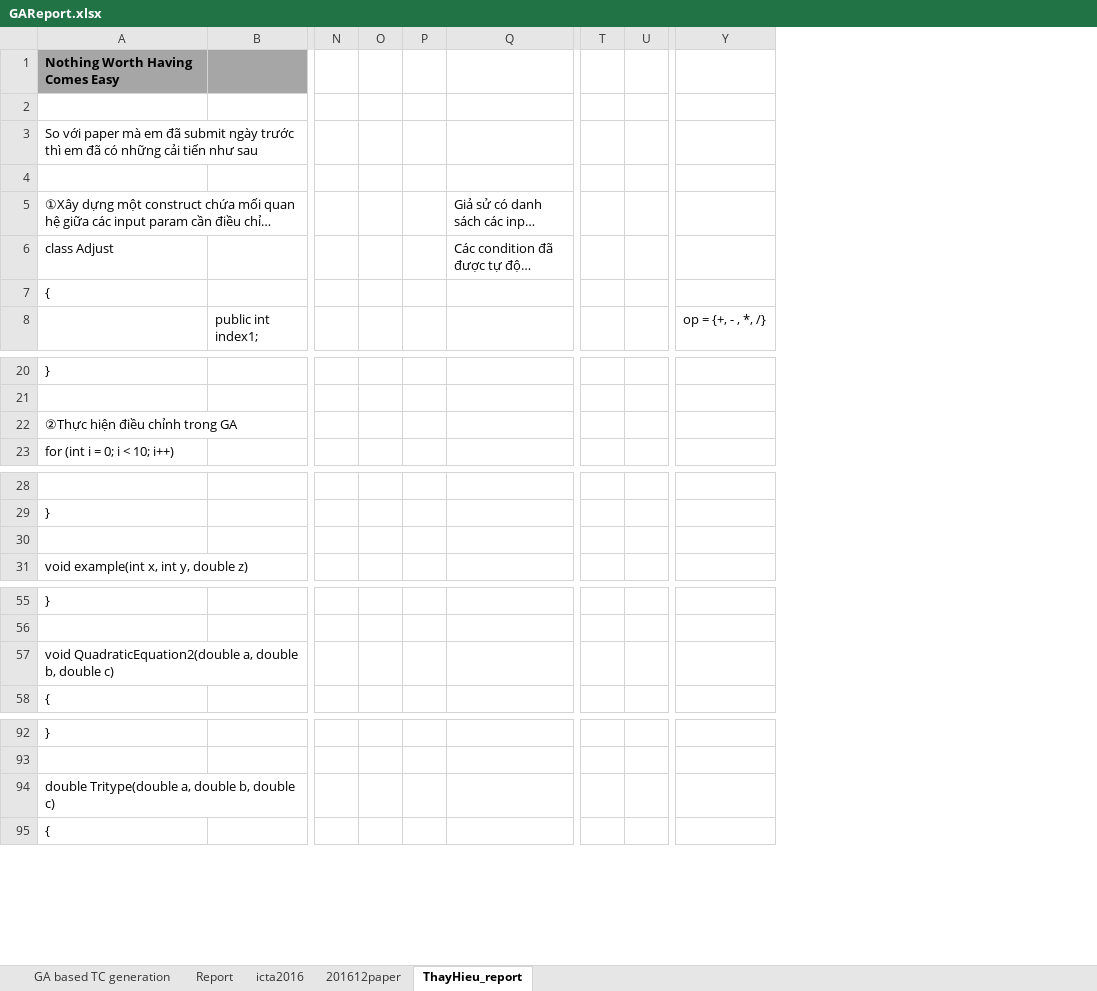
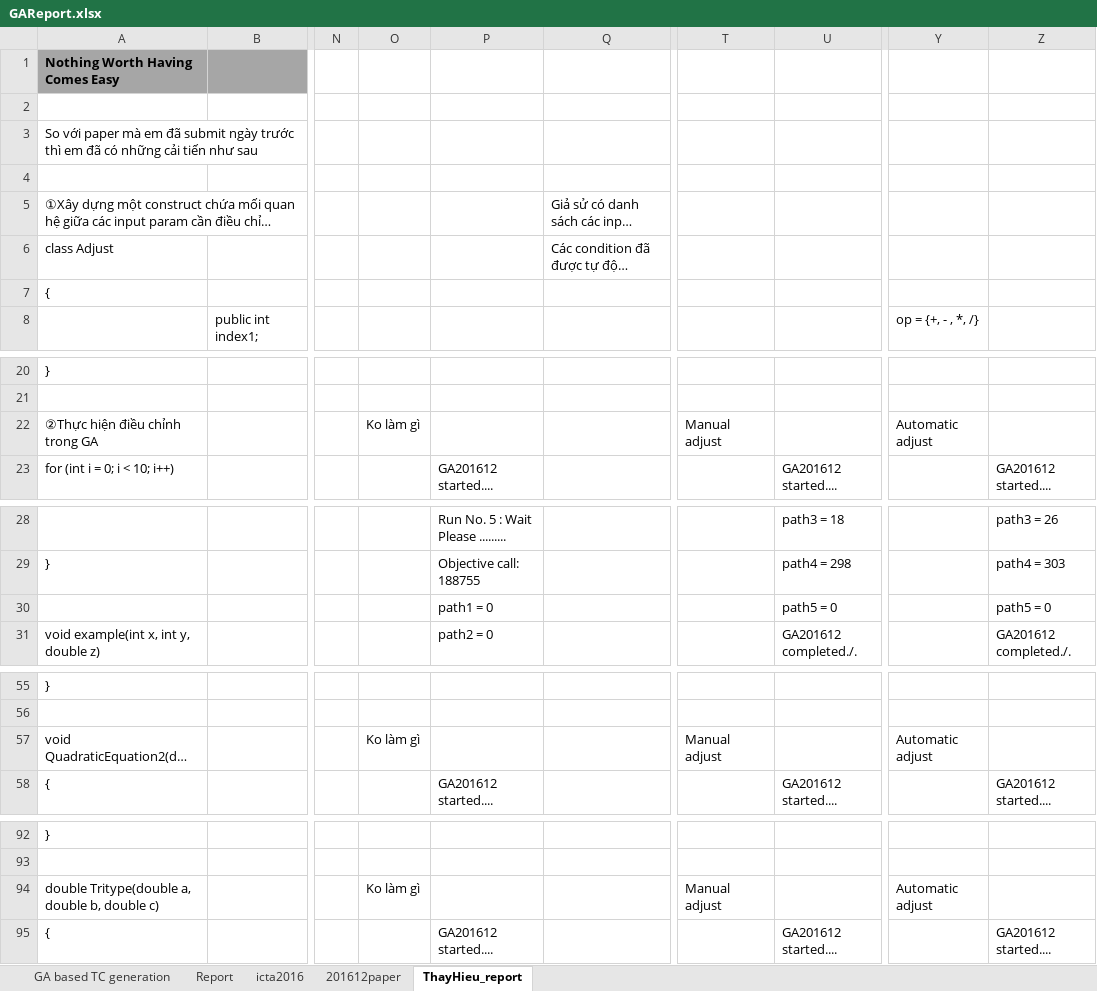
Before and after one commit to dinhngocthi/GAsource, an Excel workbook: CFT4CUnitSrc/src/report/GAReport.xlsx, sheet ThayHieu_report, drawn as a sheet; only a part is shown, gaps mark what is left out; long unchanged cells end in …; values as stored, in another font and other column widths than the file's, no borders; removed rows and columns are numbered as before the commit, all else as after; rows hold the shown columns only; the diff names each change by its address in the sheet, - before the commit and + after, or states it on an @@ line.

```diff
--- a/CFT4CUnitSrc/src/report/GAReport.xlsx (sheet ThayHieu_report)
+++ b/CFT4CUnitSrc/src/report/GAReport.xlsx (sheet ThayHieu_report)
-column O, empty
-column P, empty
+column O, row 22: Ko làm gì; row 57: Ko làm gì; row 94: Ko làm gì
+column P, row 23: GA201612 started....; rows 28-31: Run No. 5 : Wait Please ......... | Objective call: 188755 | path1 = 0 | path2 = 0; row 58: GA201612 started....; row 95: GA201612 started....
-column T, empty
-column U, empty
+column T, row 22: Manual adjust; row 57: Manual adjust; row 94: Manual adjust
+column U, row 23: GA201612 started....; rows 28-31: path3 = 18 | path4 = 298 | path5 = 0 | GA201612 completed./.; row 58: GA201612 started....; row 95: GA201612 started....
+column Z, row 23: GA201612 started....; rows 28-31: path3 = 26 | path4 = 303 | path5 = 0 | GA201612 completed./.; row 58: GA201612 started....; row 95: GA201612 started....
-Y22: (empty)
+Y22: Automatic adjust
-row 30: (empty)
+row 30:  |  |  |  | path1 = 0 |  |  | path5 = 0 |  | path5 = 0
-Y57: (empty)
+Y57: Automatic adjust
-Y94: (empty)
+Y94: Automatic adjust
```
Also changed, not shown: 4 other files.
